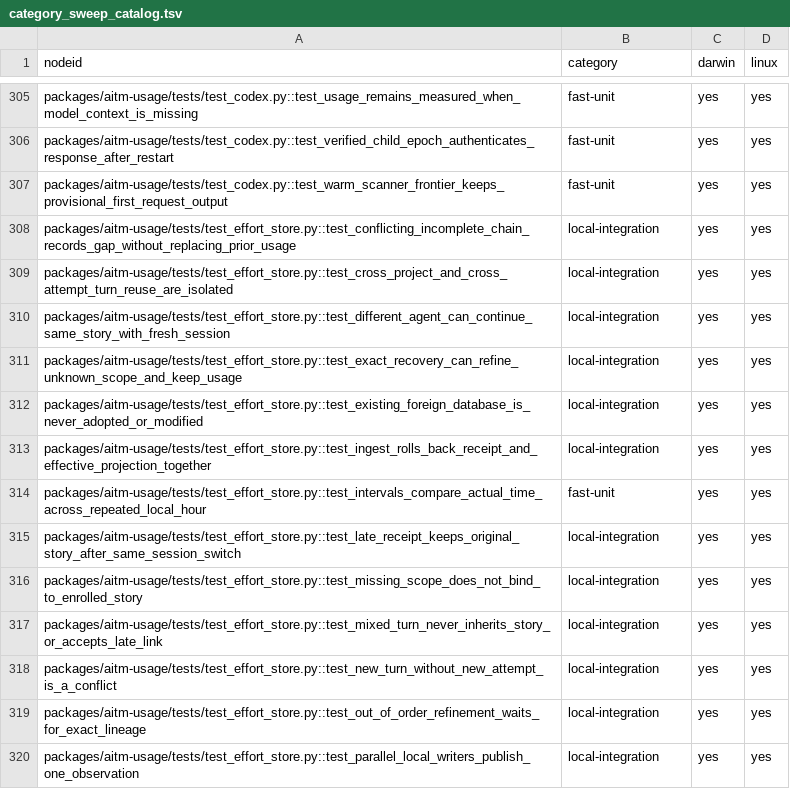
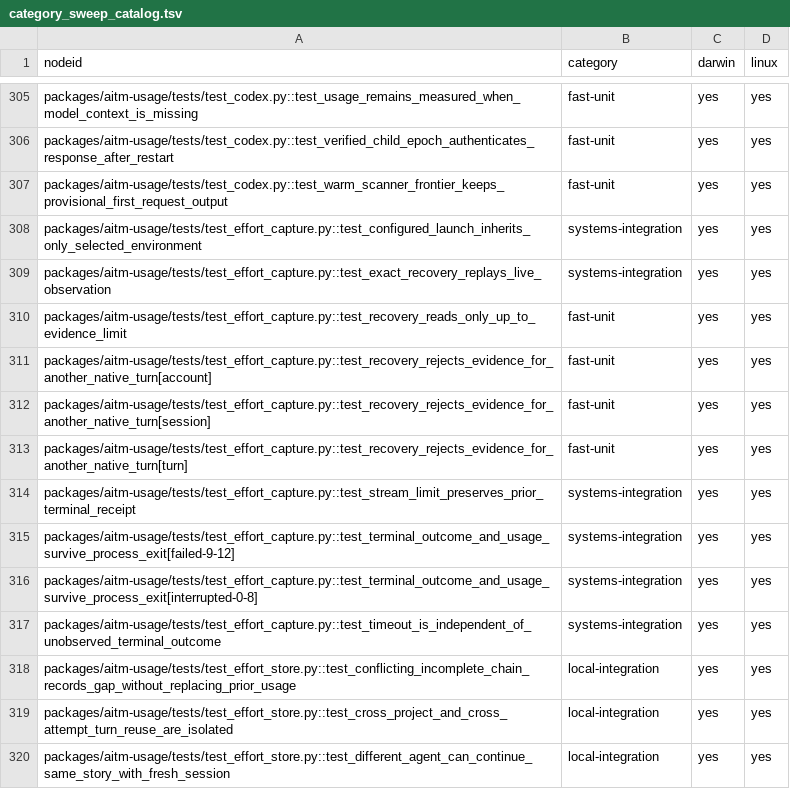
Before and after one commit to kburson/aitm, a TSV file: tools/ci/category_sweep_catalog.tsv, drawn as a sheet; only a part is shown, gaps mark what is left out; the shorter side is filled out with more unchanged rows; the diff names each change by its address in the sheet, - before the commit and + after, or states it on an @@ line.

Commit message:
[#438] Bound provider capture and exact receipt recovery

```diff
--- a/tools/ci/category_sweep_catalog.tsv
+++ b/tools/ci/category_sweep_catalog.tsv
+row 308: packages/aitm-usage/tests/test_effort_capture.py::test_configured_launch_inherits_only_selected_environment | systems-integration | yes | yes
+row 309: packages/aitm-usage/tests/test_effort_capture.py::test_exact_recovery_replays_live_observation | systems-integration | yes | yes
+row 310: packages/aitm-usage/tests/test_effort_capture.py::test_recovery_reads_only_up_to_evidence_limit | fast-unit | yes | yes
+row 311: packages/aitm-usage/tests/test_effort_capture.py::test_recovery_rejects_evidence_for_another_native_turn[account] | fast-unit | yes | yes
+row 312: packages/aitm-usage/tests/test_effort_capture.py::test_recovery_rejects_evidence_for_another_native_turn[session] | fast-unit | yes | yes
+row 313: packages/aitm-usage/tests/test_effort_capture.py::test_recovery_rejects_evidence_for_another_native_turn[turn] | fast-unit | yes | yes
+row 314: packages/aitm-usage/tests/test_effort_capture.py::test_stream_limit_preserves_prior_terminal_receipt | systems-integration | yes | yes
+row 315: packages/aitm-usage/tests/test_effort_capture.py::test_terminal_outcome_and_usage_survive_process_exit[failed-9-12] | systems-integration | yes | yes
+row 316: packages/aitm-usage/tests/test_effort_capture.py::test_terminal_outcome_and_usage_survive_process_exit[interrupted-0-8] | systems-integration | yes | yes
+row 317: packages/aitm-usage/tests/test_effort_capture.py::test_timeout_is_independent_of_unobserved_terminal_outcome | systems-integration | yes | yes
```
Also changed, not shown: 2 other files.
